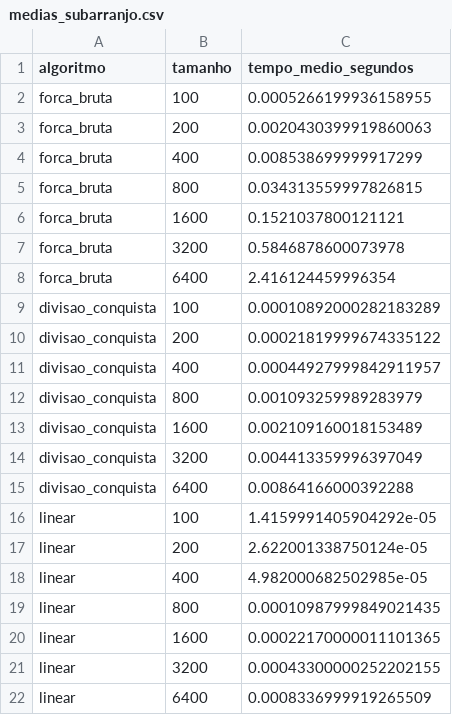
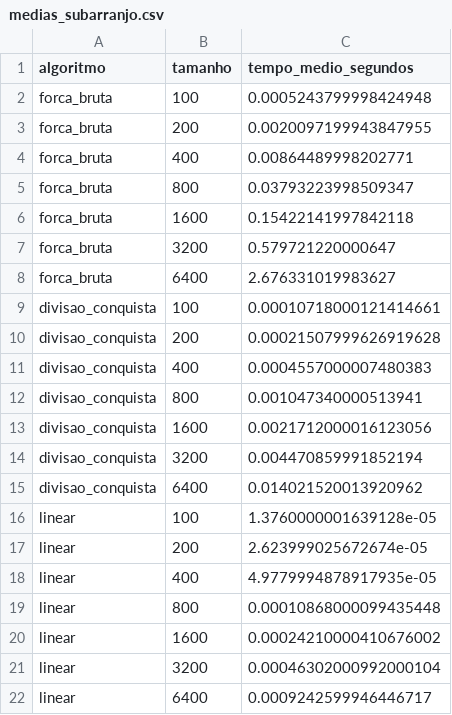
Before and after one commit to brenalemos09/trabalho-av2-cana, a CSV file: resultados/medias_subarranjo.csv, drawn as a sheet.

```diff
--- a/resultados/medias_subarranjo.csv
+++ b/resultados/medias_subarranjo.csv
@@ -1,22 +1,22 @@
 algoritmo,tamanho,tempo_medio_segundos
-forca_bruta,100,0.0005266199936158955
-forca_bruta,200,0.0020430399919860063
-forca_bruta,400,0.008538699999917299
-forca_bruta,800,0.034313559997826815
-forca_bruta,1600,0.1521037800121121
-forca_bruta,3200,0.5846878600073978
-forca_bruta,6400,2.416124459996354
-divisao_conquista,100,0.00010892000282183289
-divisao_conquista,200,0.00021819999674335122
-divisao_conquista,400,0.00044927999842911957
-divisao_conquista,800,0.001093259989283979
-divisao_conquista,1600,0.002109160018153489
-divisao_conquista,3200,0.004413359996397049
-divisao_conquista,6400,0.00864166000392288
-linear,100,1.4159991405904292e-05
-linear,200,2.622001338750124e-05
-linear,400,4.982000682502985e-05
-linear,800,0.00010987999849021435
-linear,1600,0.00022170000011101365
-linear,3200,0.00043300000252202155
-linear,6400,0.0008336999919265509
+forca_bruta,100,0.0005243799998424948
+forca_bruta,200,0.0020097199943847955
+forca_bruta,400,0.00864489998202771
+forca_bruta,800,0.03793223998509347
+forca_bruta,1600,0.15422141997842118
+forca_bruta,3200,0.579721220000647
+forca_bruta,6400,2.676331019983627
+divisao_conquista,100,0.00010718000121414661
+divisao_conquista,200,0.00021507999626919628
+divisao_conquista,400,0.0004557000007480383
+divisao_conquista,800,0.001047340000513941
+divisao_conquista,1600,0.0021712000016123056
+divisao_conquista,3200,0.004470859991852194
+divisao_conquista,6400,0.014021520013920962
+linear,100,1.3760000001639128e-05
+linear,200,2.623999025672674e-05
+linear,400,4.9779994878917935e-05
+linear,800,0.00010868000099435448
+linear,1600,0.00024210000410676002
+linear,3200,0.00046302000992000104
+linear,6400,0.0009242599946446717
```
Also changed, not shown: resultados/medias_pontos.csv, resultados/tempos_pontos.csv, 5 other files.
